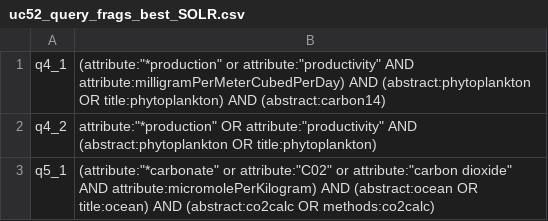
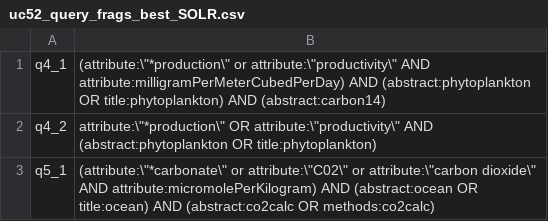
Before and after one commit to DataONEorg/semantic-query, a CSV file: lib/queries/uc52_query_frags_best_SOLR.csv, drawn as a sheet.

Commit message:
Update uc52_query_frags_best_SOLR.csv
escaped quotes

```diff
--- a/lib/queries/uc52_query_frags_best_SOLR.csv
+++ b/lib/queries/uc52_query_frags_best_SOLR.csv
@@ -1,3 +1,3 @@
-q4_1,(attribute:"*production" or attribute:"productivity" AND attribute:milligramPerMeterCubedPerDay) AND (abstract:phytoplankton OR title:phytoplankton) AND (abstract:carbon14)
-q4_2,attribute:"*production" OR attribute:"productivity" AND (abstract:phytoplankton OR title:phytoplankton)
-q5_1,(attribute:"*carbonate" or attribute:"C02" or attribute:"carbon dioxide" AND attribute:micromolePerKilogram) AND (abstract:ocean OR title:ocean) AND (abstract:co2calc OR methods:co2calc)
+q4_1,(attribute:\"*production\" or attribute:\"productivity\" AND attribute:milligramPerMeterCubedPerDay) AND (abstract:phytoplankton OR title:phytoplankton) AND (abstract:carbon14)
+q4_2,attribute:\"*production\" OR attribute:\"productivity\" AND (abstract:phytoplankton OR title:phytoplankton)
+q5_1,(attribute:\"*carbonate\" or attribute:\"C02\" or attribute:\"carbon dioxide\" AND attribute:micromolePerKilogram) AND (abstract:ocean OR title:ocean) AND (abstract:co2calc OR methods:co2calc)
```
